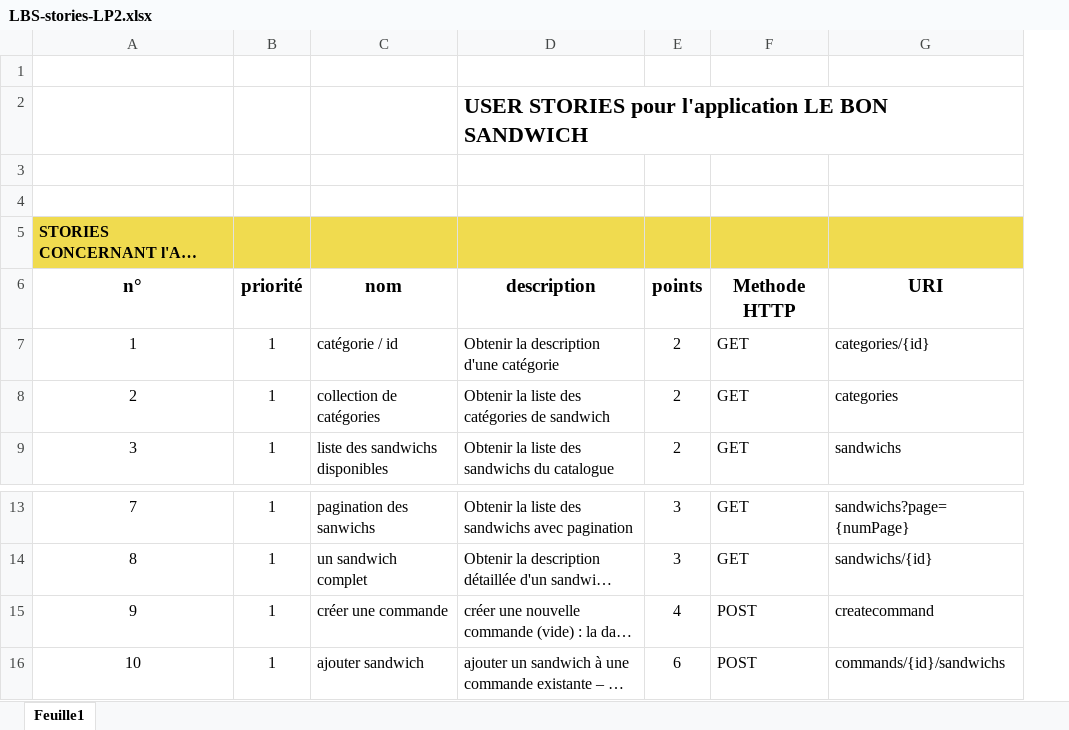
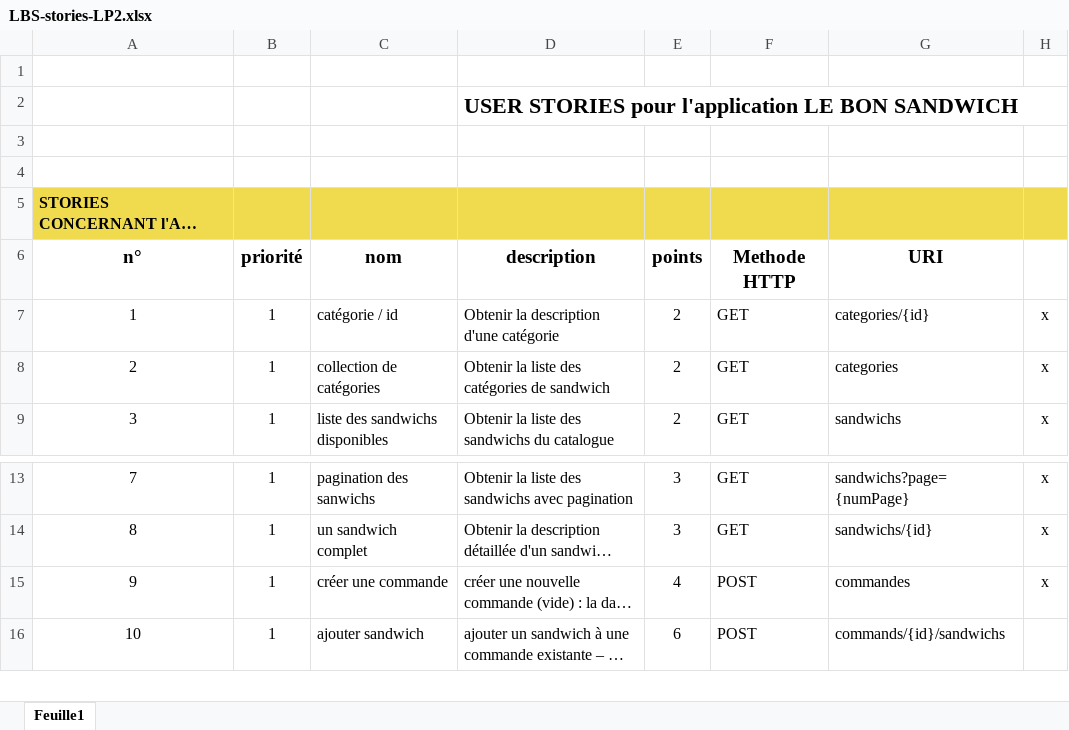
Before and after one commit to Manghao/LBS, an Excel workbook: doc/LBS-stories-LP2.xlsx, sheet Feuille1, drawn as a sheet; only a part is shown, gaps mark what is left out; long unchanged cells end in …; values as stored, in another font and other column widths than the file's, no borders; the diff names each change by its address in the sheet, - before the commit and + after, or states it on an @@ line.

```diff
--- a/doc/LBS-stories-LP2.xlsx (sheet Feuille1)
+++ b/doc/LBS-stories-LP2.xlsx (sheet Feuille1)
+column H, rows 7-9: all x; rows 13-15: all x
-G15: createcommand
+G15: commandes
```
Also changed, not shown: 19 other files.
